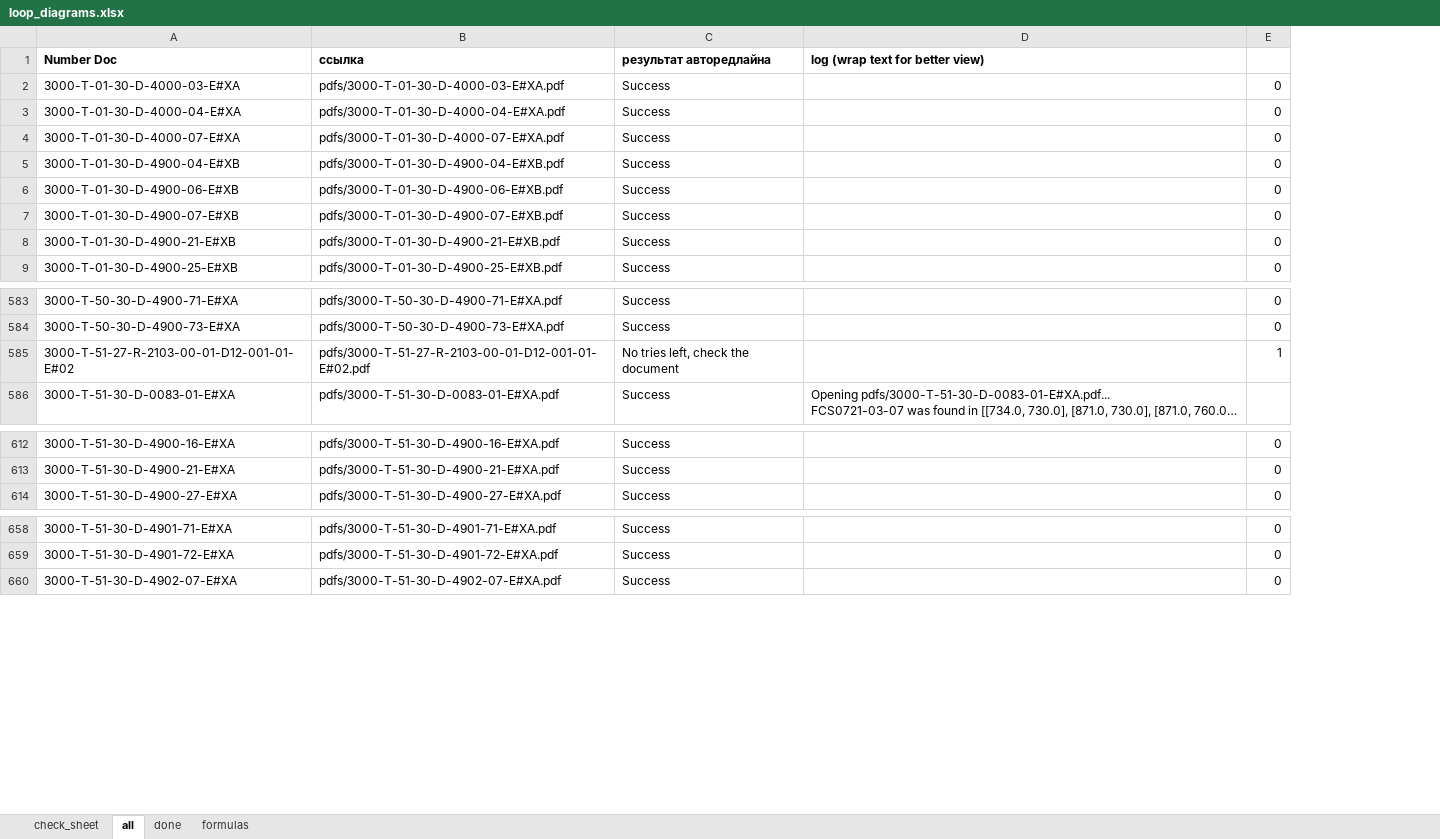
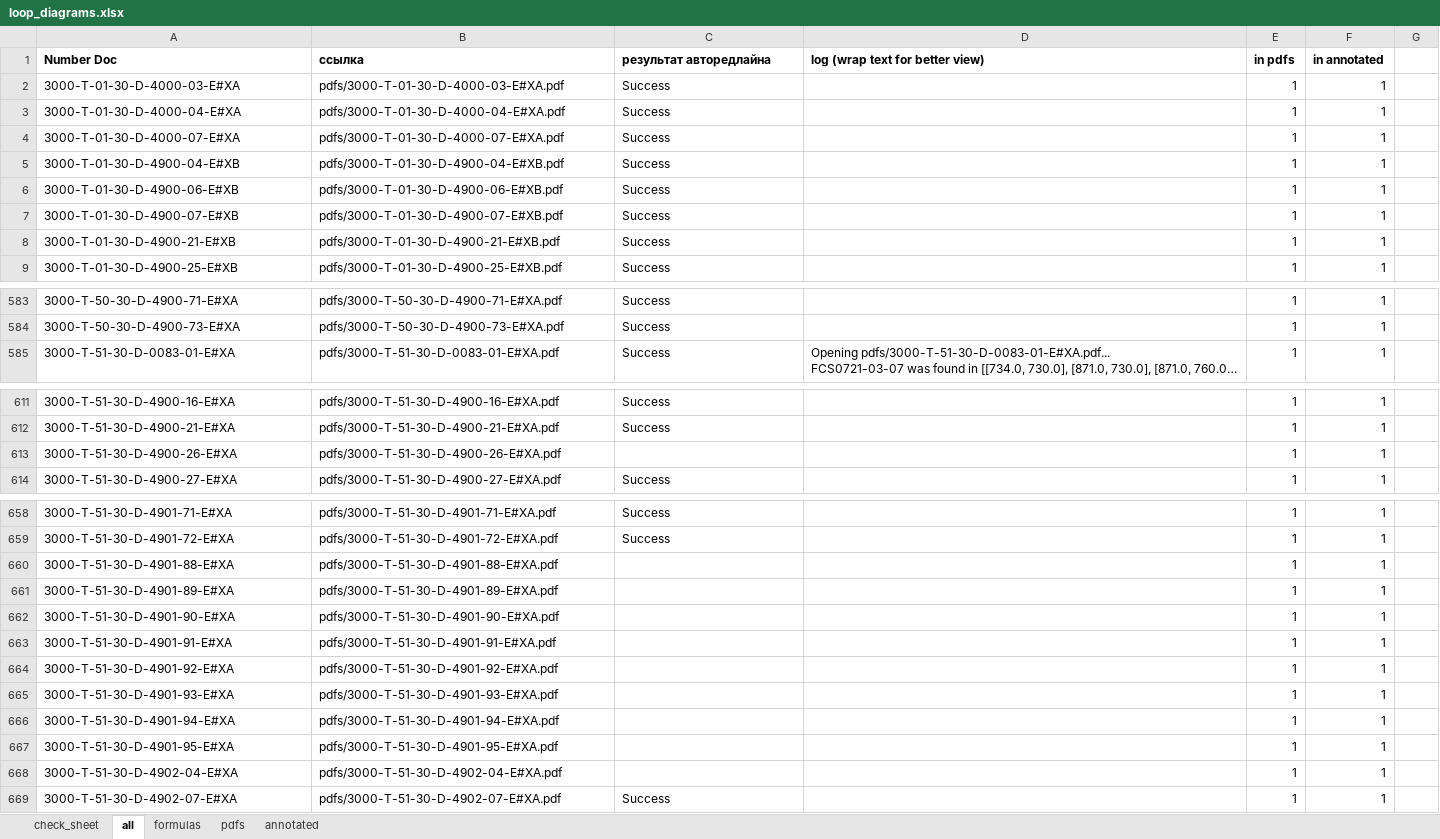
Before and after one commit to said46/autoRLMU, an Excel workbook: loop_diagrams.xlsx, sheet all, drawn as a sheet; only a part is shown, gaps mark what is left out; long unchanged cells end in …; values as stored, in another font and other column widths than the file's, no borders; removed rows and columns are numbered as before the commit, all else as after; the diff names each change by its address in the sheet, - before the commit and + after, or states it on an @@ line.

```diff
--- a/loop_diagrams.xlsx (sheet all)
+++ b/loop_diagrams.xlsx (sheet all)
-sheet tab: done
+sheet tab: pdfs
+sheet tab: annotated
-column E, rows 2-9: all 0; rows 583-584: 0 | 0; rows 612-614: all 0; rows 658-660: all 0
+column E (in pdfs), rows 2-9: all 1; rows 583-585: all 1; rows 611-612: 1 | 1; row 614: 1; rows 658-659: 1 | 1; row 669: 1
+column F (in annotated), rows 2-9: all 1; rows 583-585: all 1; rows 611-612: 1 | 1; row 614: 1; rows 658-659: 1 | 1; row 669: 1
+column G, empty
-row 585: 3000-T-51-27-R-2103-00-01-D12-001-01-E#02 | pdfs/3000-T-51-27-R-2103-00-01-D12-001-01-E#02.pdf | No tries left, check the document |  | 1
+row 613: 3000-T-51-30-D-4900-26-E#XA | pdfs/3000-T-51-30-D-4900-26-E#XA.pdf |  |  | 1 | 1
+row 660: 3000-T-51-30-D-4901-88-E#XA | pdfs/3000-T-51-30-D-4901-88-E#XA.pdf |  |  | 1 | 1
+row 661: 3000-T-51-30-D-4901-89-E#XA | pdfs/3000-T-51-30-D-4901-89-E#XA.pdf |  |  | 1 | 1
+row 662: 3000-T-51-30-D-4901-90-E#XA | pdfs/3000-T-51-30-D-4901-90-E#XA.pdf |  |  | 1 | 1
+row 663: 3000-T-51-30-D-4901-91-E#XA | pdfs/3000-T-51-30-D-4901-91-E#XA.pdf |  |  | 1 | 1
+row 664: 3000-T-51-30-D-4901-92-E#XA | pdfs/3000-T-51-30-D-4901-92-E#XA.pdf |  |  | 1 | 1
+row 665: 3000-T-51-30-D-4901-93-E#XA | pdfs/3000-T-51-30-D-4901-93-E#XA.pdf |  |  | 1 | 1
+row 666: 3000-T-51-30-D-4901-94-E#XA | pdfs/3000-T-51-30-D-4901-94-E#XA.pdf |  |  | 1 | 1
+row 667: 3000-T-51-30-D-4901-95-E#XA | pdfs/3000-T-51-30-D-4901-95-E#XA.pdf |  |  | 1 | 1
+row 668: 3000-T-51-30-D-4902-04-E#XA | pdfs/3000-T-51-30-D-4902-04-E#XA.pdf |  |  | 1 | 1
```
Also changed, not shown: sheet check_sheet, sheet formulas, 24 other files.
